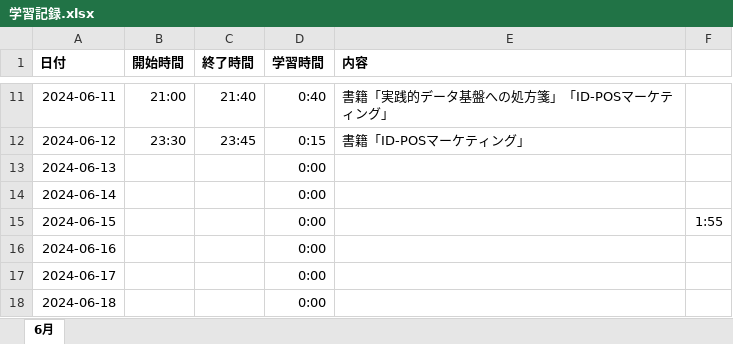
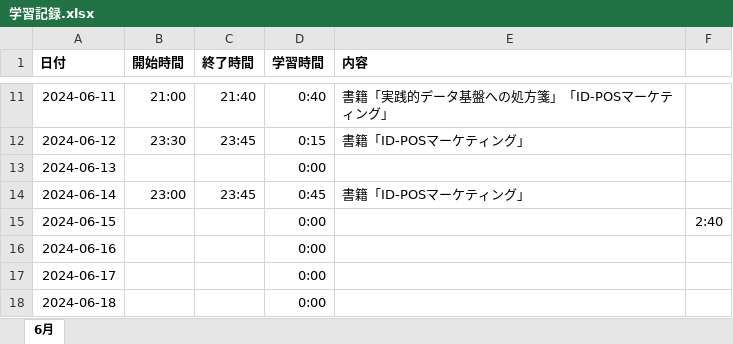
Before and after one commit to Yoshi-Kosaka/Zemi, an Excel workbook: Study/学習記録.xlsx, sheet 6月, drawn as a sheet; only a part is shown, gaps mark what is left out; values as stored, in another font and other column widths than the file's, no borders; the diff names each change by its address in the sheet, - before the commit and + after, or states it on an @@ line.

Commit message:
fix Study

```diff
--- a/Study/学習記録.xlsx (sheet 6月)
+++ b/Study/学習記録.xlsx (sheet 6月)
-B14 (開始時間): (empty)
+B14 (開始時間): 23:00
-C14 (終了時間): (empty)
+C14 (終了時間): 23:45
-D14 (学習時間): 0:00
+D14 (学習時間): 0:45
-E14 (内容): (empty)
+E14 (内容): 書籍「ID-POSマーケティング」
-F15: 1:55
+F15: 2:40
```
